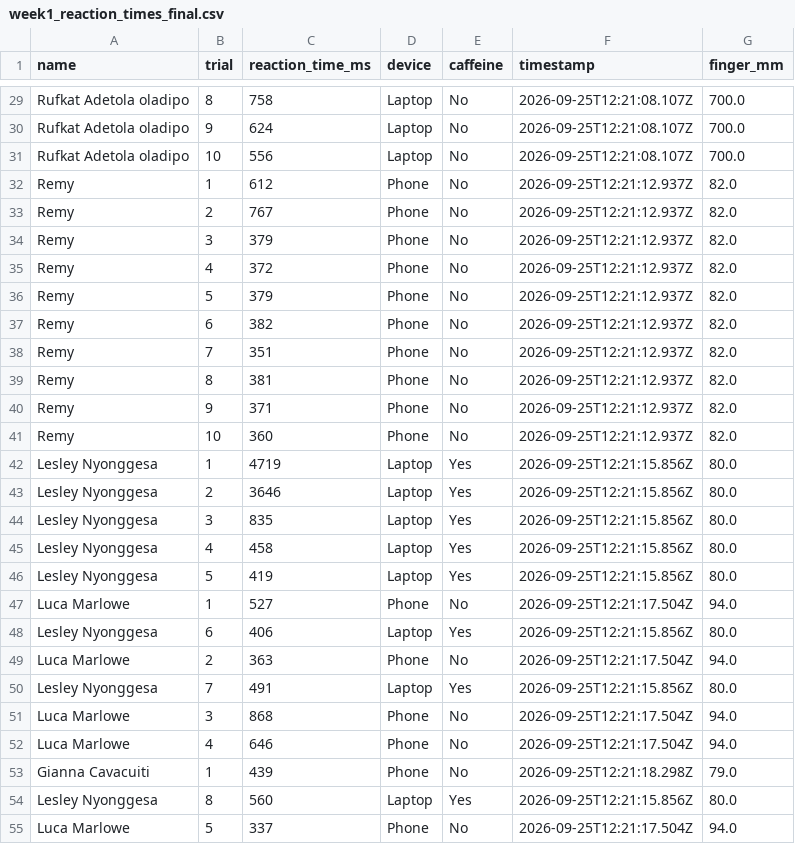
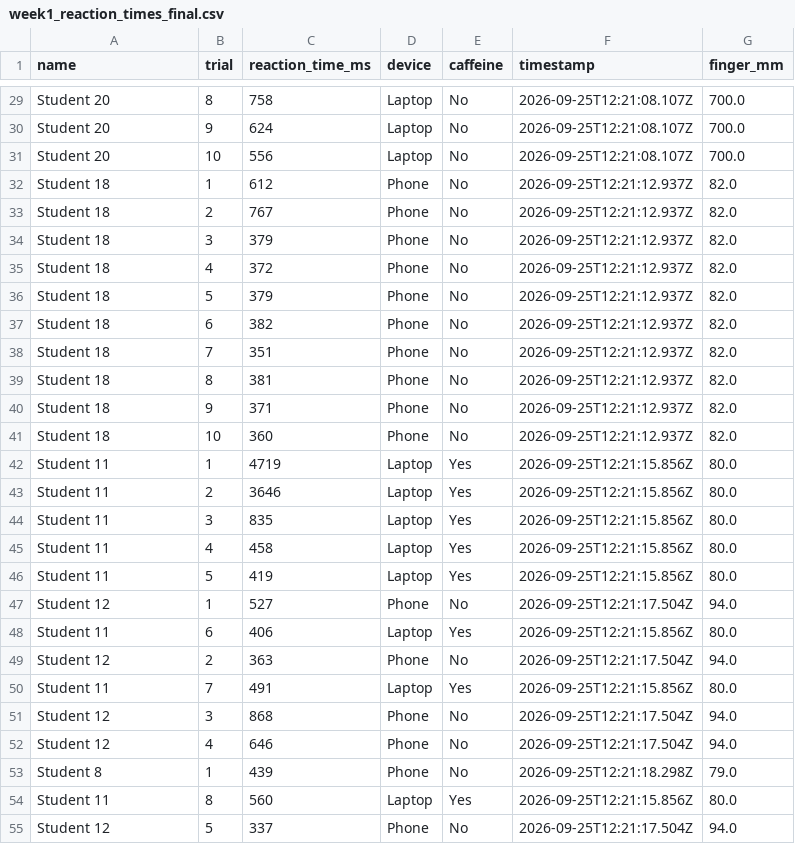
Before and after one commit to stevenolanecon/7002LBSAI, a CSV file: data/week1_reaction_times_final.csv, drawn as a sheet; only a part is shown, gaps mark what is left out; the diff covers the shown part only; the diff names each change by its address in the sheet, - before the commit and + after, or states it on an @@ line.

Commit message:
Anonymise week1_reaction_times_final.csv itself to Student 1, Student 2, ...
Same fixed mapping (alphabetical order of the original real names) already
used downstream in Week 2/3 — overwriting the source means Week 2 onward no
longer needs its own re-mapping step (that follow-up commit removes it).

```diff
--- a/data/week1_reaction_times_final.csv
+++ b/data/week1_reaction_times_final.csv
-A29:A31 (name): Rufkat Adetola oladipo
+A29:A31 (name): Student 20
-A32:A41 (name): Remy
+A32:A41 (name): Student 18
-A42:A46 (name): Lesley Nyonggesa
+A42:A46 (name): Student 11
-A47 (name): Luca Marlowe
+A47 (name): Student 12
-A48 (name): Lesley Nyonggesa
+A48 (name): Student 11
-A49 (name): Luca Marlowe
+A49 (name): Student 12
-A50 (name): Lesley Nyonggesa
+A50 (name): Student 11
-A51:A52 (name): Luca Marlowe
+A51:A52 (name): Student 12
-A53 (name): Gianna Cavacuiti
+A53 (name): Student 8
-A54 (name): Lesley Nyonggesa
+A54 (name): Student 11
-A55 (name): Luca Marlowe
+A55 (name): Student 12
```
Also changed, not shown: 172 edited cells elsewhere in this file.
